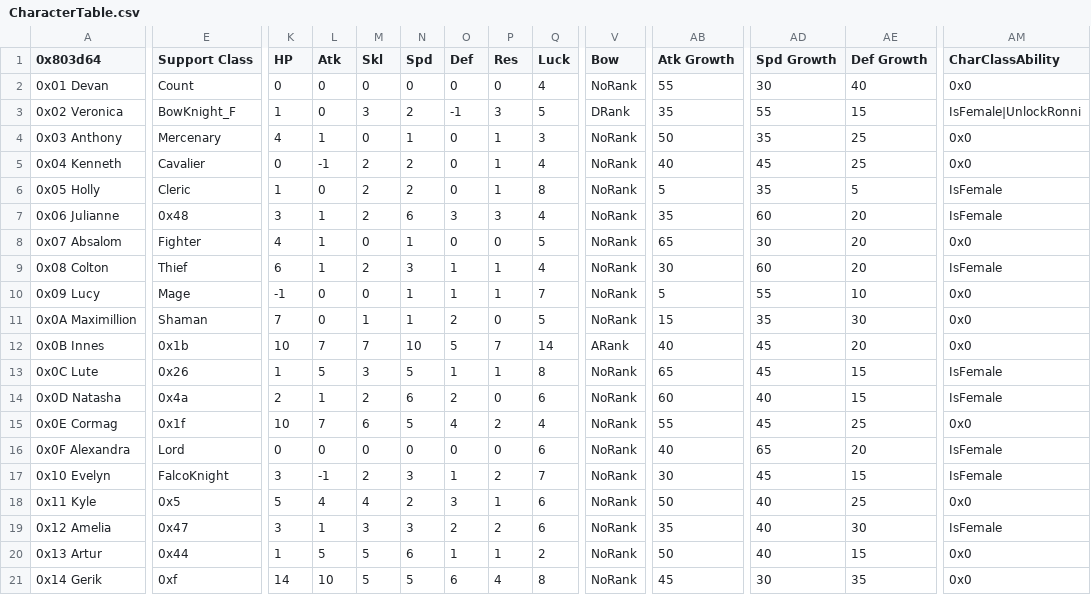
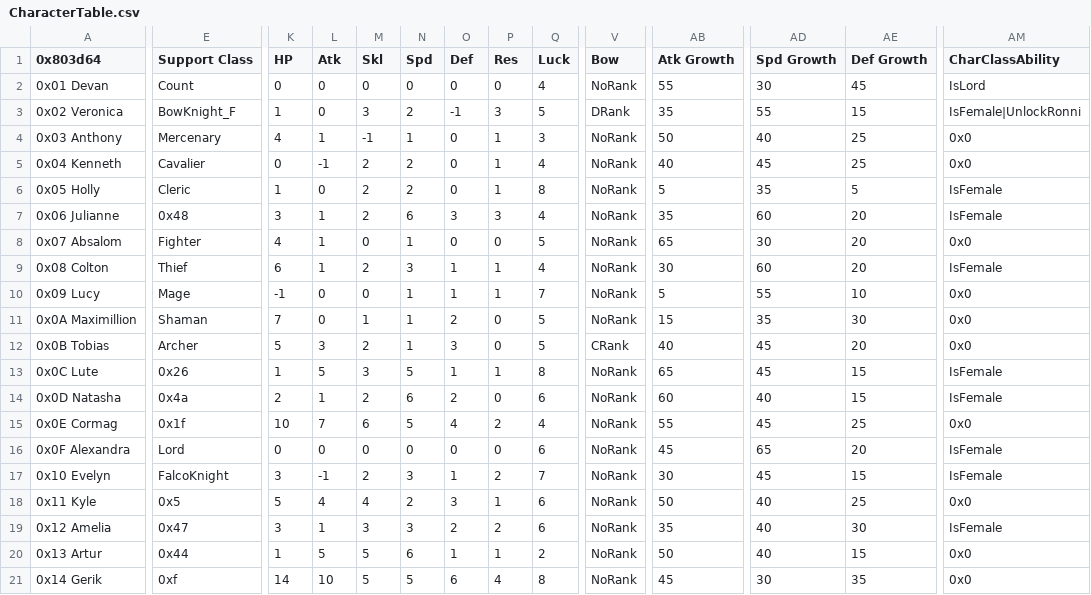
Before and after one commit to masterofcontroversy/Ozmas_Prophecy, a CSV file: Tables/NightmareModules/CharactersClasses/CharacterTable.csv, drawn as a sheet; only a part is shown, gaps mark what is left out; the diff names each change by its address in the sheet, - before the commit and + after, or states it on an @@ line.

```diff
--- a/Tables/NightmareModules/CharactersClasses/CharacterTable.csv
+++ b/Tables/NightmareModules/CharactersClasses/CharacterTable.csv
-AE2 (Def Growth): 40
+AE2 (Def Growth): 45
-AM2 (CharClassAbility): 0x0
+AM2 (CharClassAbility): IsLord
-M4 (Skl): 0
+M4 (Skl): -1
-AD4 (Spd Growth): 35
+AD4 (Spd Growth): 40
-A12 (0x803d64): 0x0B Innes
+A12 (0x803d64): 0x0B Tobias
-E12 (Support Class): 0x1b
+E12 (Support Class): Archer
-K12 (HP): 10
+K12 (HP): 5
-L12 (Atk): 7
+L12 (Atk): 3
-M12 (Skl): 7
+M12 (Skl): 2
-N12 (Spd): 10
+N12 (Spd): 1
-O12 (Def): 5
+O12 (Def): 3
-P12 (Res): 7
+P12 (Res): 0
-Q12 (Luck): 14
+Q12 (Luck): 5
-V12 (Bow): ARank
+V12 (Bow): CRank
-AB16 (Atk Growth): 40
+AB16 (Atk Growth): 45
```
Also changed, not shown: Tables/NightmareModules/CharactersClasses/ClassTable.csv, Tables/NightmareModules/Items/ItemTable.csv, 41 other files.
